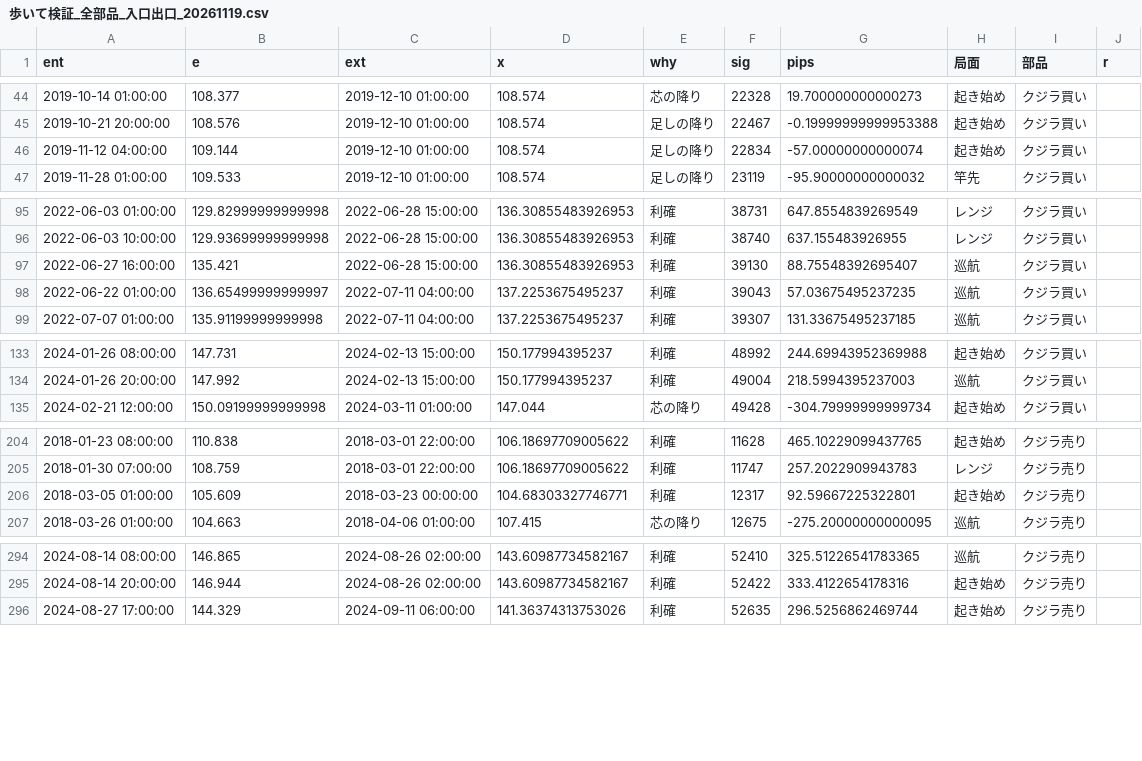
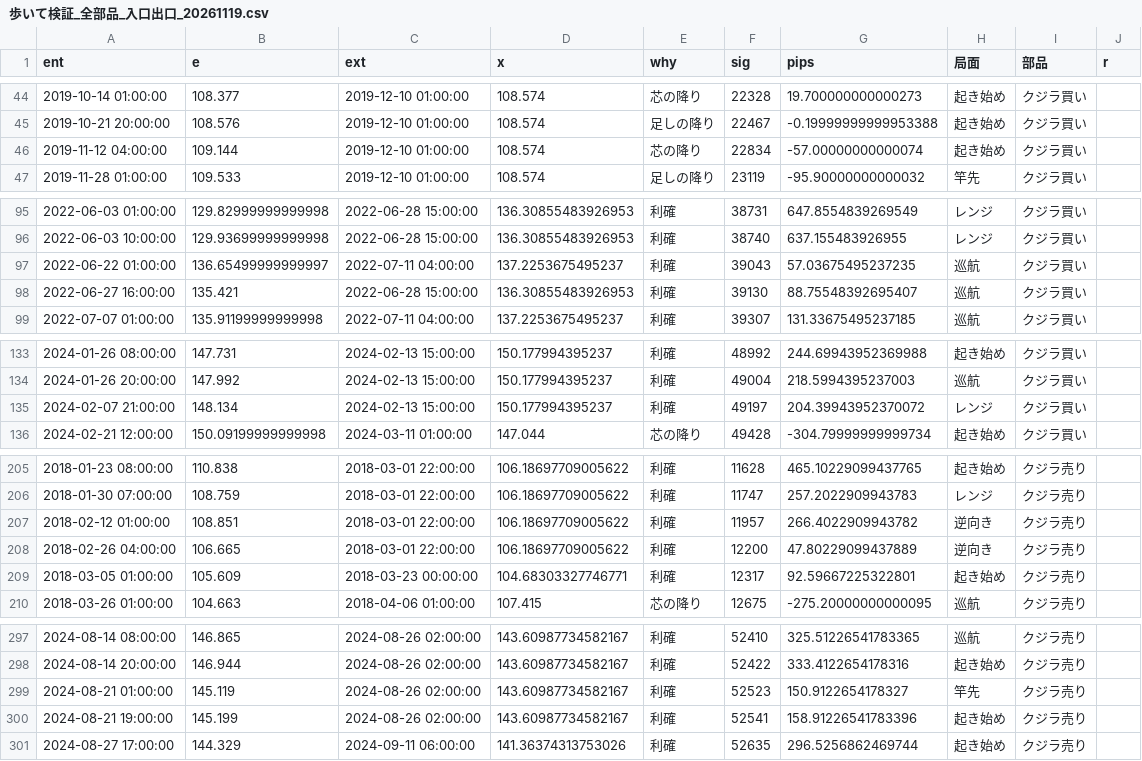
Before and after one commit to turu26263-create/-, a CSV file: engine/kekka_tai/nyu/歩いて検証_全部品_入口出口_20261119.csv, drawn as a sheet; only a part is shown, gaps mark what is left out; the diff covers the shown part only.

```diff
--- a/engine/kekka_tai/nyu/歩いて検証_全部品_入口出口_20261119.csv
+++ b/engine/kekka_tai/nyu/歩いて検証_全部品_入口出口_20261119.csv
@@ -45,3 +45,3 @@ ent,e,ext,x,why,sig,pips,局面,部品,r
 2019-10-21 20:00:00,108.576,2019-12-10 01:00:00,108.574,足しの降り,22467,-0.19999999999953388,起き始め,クジラ買い,
-2019-11-12 04:00:00,109.144,2019-12-10 01:00:00,108.574,足しの降り,22834,-57.00000000000074,起き始め,クジラ買い,
+2019-11-12 04:00:00,109.144,2019-12-10 01:00:00,108.574,芯の降り,22834,-57.00000000000074,起き始め,クジラ買い,
 2019-11-28 01:00:00,109.533,2019-12-10 01:00:00,108.574,足しの降り,23119,-95.90000000000032,竿先,クジラ買い,
@@ -96,4 +96,4 @@ ent,e,ext,x,why,sig,pips,局面,部品,r
 2022-06-03 10:00:00,129.93699999999998,2022-06-28 15:00:00,136.30855483926953,利確,38740,637.155483926955,レンジ,クジラ買い,
+2022-06-22 01:00:00,136.65499999999997,2022-07-11 04:00:00,137.2253675495237,利確,39043,57.03675495237235,巡航,クジラ買い,
 2022-06-27 16:00:00,135.421,2022-06-28 15:00:00,136.30855483926953,利確,39130,88.75548392695407,巡航,クジラ買い,
-2022-06-22 01:00:00,136.65499999999997,2022-07-11 04:00:00,137.2253675495237,利確,39043,57.03675495237235,巡航,クジラ買い,
 2022-07-07 01:00:00,135.91199999999998,2022-07-11 04:00:00,137.2253675495237,利確,39307,131.33675495237185,巡航,クジラ買い,
@@ -134,2 +134,3 @@ ent,e,ext,x,why,sig,pips,局面,部品,r
 2024-01-26 20:00:00,147.992,2024-02-13 15:00:00,150.177994395237,利確,49004,218.5994395237003,巡航,クジラ買い,
+2024-02-07 21:00:00,148.134,2024-02-13 15:00:00,150.177994395237,利確,49197,204.39943952370072,レンジ,クジラ買い,
 2024-02-21 12:00:00,150.09199999999998,2024-03-11 01:00:00,147.044,芯の降り,49428,-304.79999999999734,起き始め,クジラ買い,
@@ -205,2 +206,4 @@ ent,e,ext,x,why,sig,pips,局面,部品,r
 2018-01-30 07:00:00,108.759,2018-03-01 22:00:00,106.18697709005622,利確,11747,257.2022909943783,レンジ,クジラ売り,
+2018-02-12 01:00:00,108.851,2018-03-01 22:00:00,106.18697709005622,利確,11957,266.4022909943782,逆向き,クジラ売り,
+2018-02-26 04:00:00,106.665,2018-03-01 22:00:00,106.18697709005622,利確,12200,47.80229099437889,逆向き,クジラ売り,
 2018-03-05 01:00:00,105.609,2018-03-23 00:00:00,104.68303327746771,利確,12317,92.59667225322801,起き始め,クジラ売り,
@@ -295,2 +298,4 @@ ent,e,ext,x,why,sig,pips,局面,部品,r
 2024-08-14 20:00:00,146.944,2024-08-26 02:00:00,143.60987734582167,利確,52422,333.4122654178316,起き始め,クジラ売り,
+2024-08-21 01:00:00,145.119,2024-08-26 02:00:00,143.60987734582167,利確,52523,150.9122654178327,竿先,クジラ売り,
+2024-08-21 19:00:00,145.199,2024-08-26 02:00:00,143.60987734582167,利確,52541,158.91226541783396,起き始め,クジラ売り,
 2024-08-27 17:00:00,144.329,2024-09-11 06:00:00,141.36374313753026,利確,52635,296.5256862469744,起き始め,クジラ売り,
```
Also changed, not shown: 1 moved row and 1 edited cell elsewhere in this file, ea/Kujira3_v4_研究台の玉_MT4あわせ用.csv, 11 other files.
